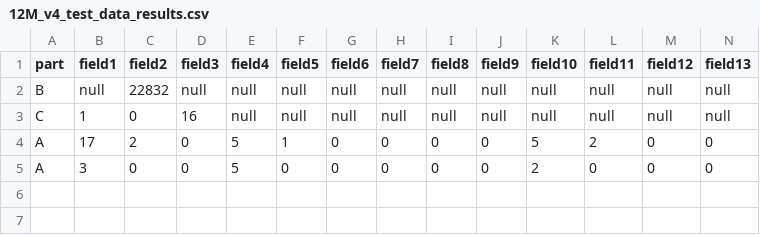
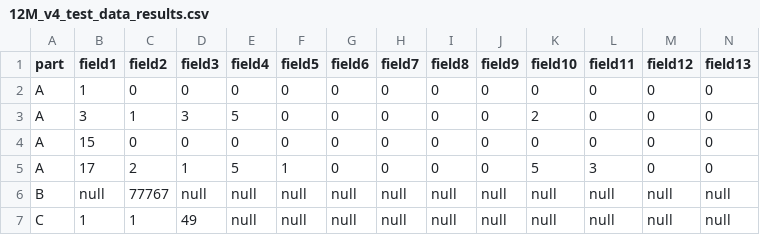
Before and after one commit to Ahmed-Khasawneh/iris-survey-queries, a CSV file: src/2020/twelvemonthenrollment/OutputFiles/12M_v4_test_data_results.csv, drawn as a sheet; only a part is shown; removed rows and columns are numbered as before the commit, all else as after; rows hold the shown columns only; the diff names each change by its address in the sheet, - before the commit and + after, or states it on an @@ line.

Commit message:
Update 12M_v4_test_data_results.csv

```diff
--- a/src/2020/twelvemonthenrollment/OutputFiles/12M_v4_test_data_results.csv
+++ b/src/2020/twelvemonthenrollment/OutputFiles/12M_v4_test_data_results.csv
+row 2: A | 1 | 0 | 0 | 0 | 0 | 0 | 0 | 0 | 0 | 0 | 0 | 0 | 0
+row 3: A | 3 | 1 | 3 | 5 | 0 | 0 | 0 | 0 | 0 | 2 | 0 | 0 | 0
+row 4: A | 15 | 0 | 0 | 0 | 0 | 0 | 0 | 0 | 0 | 0 | 0 | 0 | 0
+row 5: A | 17 | 2 | 1 | 5 | 1 | 0 | 0 | 0 | 0 | 5 | 3 | 0 | 0
-C6 (field2): 22832
+C6 (field2): 77767
-C7 (field2): 0
+C7 (field2): 1
-D7 (field3): 16
+D7 (field3): 49
-row 4: A | 17 | 2 | 0 | 5 | 1 | 0 | 0 | 0 | 0 | 5 | 2 | 0 | 0
-row 5: A | 3 | 0 | 0 | 5 | 0 | 0 | 0 | 0 | 0 | 2 | 0 | 0 | 0
```
